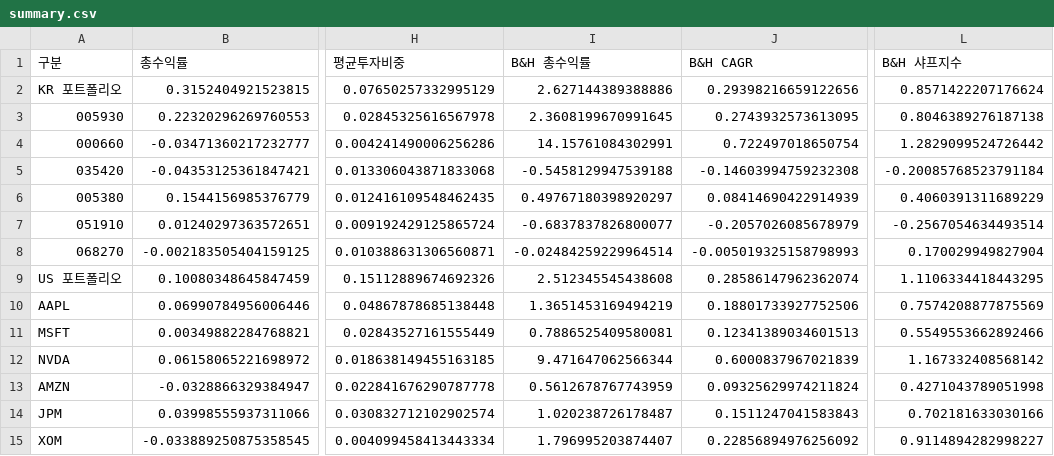
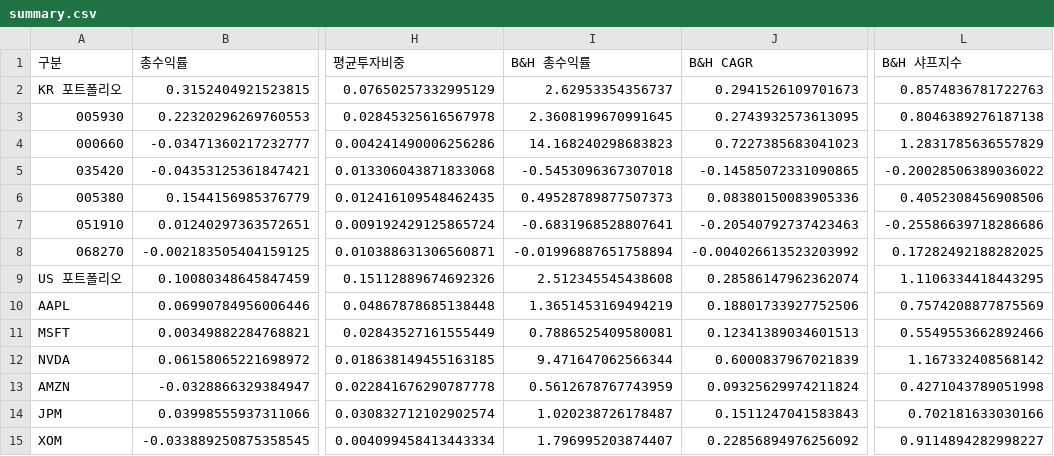
Before and after one commit to sunghyunkim369-afk/claude, a CSV file: backtest/results/summary.csv, drawn as a sheet; only a part is shown, gaps mark what is left out; the diff names each change by its address in the sheet, - before the commit and + after, or states it on an @@ line.

```diff
--- a/backtest/results/summary.csv
+++ b/backtest/results/summary.csv
-I2 (B&H 총수익률): 2.627144389388886
+I2 (B&H 총수익률): 2.62953354356737
-J2 (B&H CAGR): 0.29398216659122656
+J2 (B&H CAGR): 0.2941526109701673
-L2 (B&H 샤프지수): 0.8571422207176624
+L2 (B&H 샤프지수): 0.8574836781722763
-I4 (B&H 총수익률): 14.15761084302991
+I4 (B&H 총수익률): 14.168240298683823
-J4 (B&H CAGR): 0.722497018650754
+J4 (B&H CAGR): 0.7227385683041023
-L4 (B&H 샤프지수): 1.2829099524726442
+L4 (B&H 샤프지수): 1.2831785636557829
-I5 (B&H 총수익률): -0.5458129947539188
+I5 (B&H 총수익률): -0.5453096367307018
-J5 (B&H CAGR): -0.14603994759232308
+J5 (B&H CAGR): -0.14585072331090865
-L5 (B&H 샤프지수): -0.20085768523791184
+L5 (B&H 샤프지수): -0.20028506389036022
-I6 (B&H 총수익률): 0.49767180398920297
+I6 (B&H 총수익률): 0.49528789877507373
-J6 (B&H CAGR): 0.08414690422914939
+J6 (B&H CAGR): 0.08380150083905336
-L6 (B&H 샤프지수): 0.4060391311689229
+L6 (B&H 샤프지수): 0.4052308456908506
-I7 (B&H 총수익률): -0.6837837826800077
+I7 (B&H 총수익률): -0.6831968528807641
-J7 (B&H CAGR): -0.2057026085678979
+J7 (B&H CAGR): -0.20540792737423463
-L7 (B&H 샤프지수): -0.2567054634493514
+L7 (B&H 샤프지수): -0.25586639718286686
-I8 (B&H 총수익률): -0.02484259229964514
+I8 (B&H 총수익률): -0.01996887651758894
-J8 (B&H CAGR): -0.005019325158798993
+J8 (B&H CAGR): -0.004026613523203992
-L8 (B&H 샤프지수): 0.170029949827904
+L8 (B&H 샤프지수): 0.17282492188282025
```
Also changed, not shown: backtest/universe_kr.csv, 7 other files.
